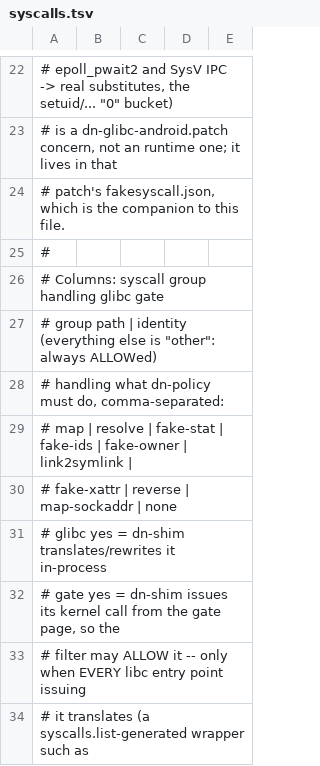
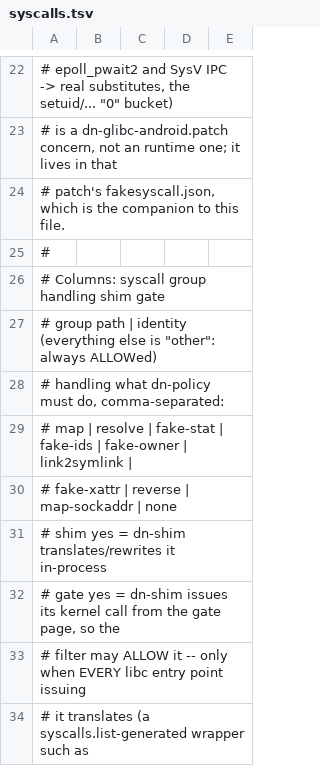
Before and after one commit to jronminh/deb-native, a TSV file: src/syscalls.tsv, drawn as a sheet; only a part is shown, gaps mark what is left out; the diff covers the shown part only.

Commit message:
﻿catalog + pipeline: the shim is the fast path (A1)
- dn-apply-glibc-patch.sh no longer applies dn-policy-glibc-wiring.patch:
  glibc stays stock apart from the Android baseline.
- src/syscalls.tsv: rename the glibc column to shim, and recompute
  shim/gate against the shim's actual interposers (22 gate-exempt).  The
  artifact name dn-glibc-android.patch is untouched.
- tools/check-syscalls.py: the column is shim; the untranslated-wrapper
  guard shrinks to fchownat/chdir/chroot/inotify_add_watch, since the shim
  overrides the other *-at and xattr wrappers.

Checks clean: 52 rows, 22 gate-exempt.

```diff
--- a/src/syscalls.tsv
+++ b/src/syscalls.tsv
@@ -25,3 +25,3 @@
 #
-# Columns: syscall  group  handling  glibc  gate
+# Columns: syscall  group  handling  shim  gate
 #   group    path | identity   (everything else is "other": always ALLOWed)
@@ -30,3 +30,3 @@
 #            fake-xattr | reverse | map-sockaddr | none
-#   glibc    yes = dn-shim translates/rewrites it in-process
+#   shim    yes = dn-shim translates/rewrites it in-process
 #   gate     yes = dn-shim issues its kernel call from the gate page, so the
```
Also changed, not shown: 44 edited cells elsewhere in this file, 2 other files.
